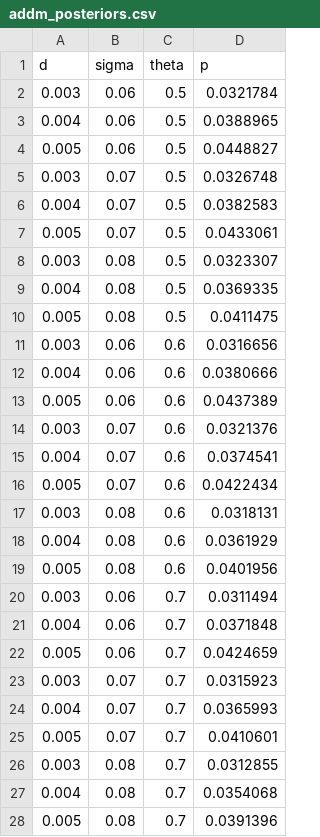
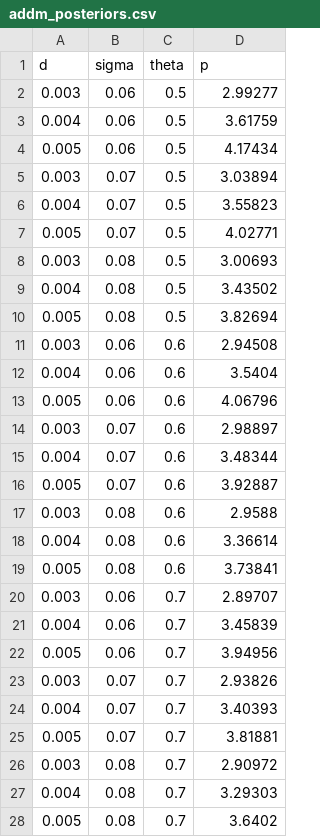
Before and after one commit to zenkavi/aDDM-Toolbox-GPU, a CSV file: results/addm_posteriors.csv, drawn as a sheet.

```diff
--- a/results/addm_posteriors.csv
+++ b/results/addm_posteriors.csv
@@ -1,28 +1,28 @@
 d,sigma,theta,p
-0.003,0.06,0.5,0.0321784
-0.004,0.06,0.5,0.0388965
-0.005,0.06,0.5,0.0448827
-0.003,0.07,0.5,0.0326748
-0.004,0.07,0.5,0.0382583
-0.005,0.07,0.5,0.0433061
-0.003,0.08,0.5,0.0323307
-0.004,0.08,0.5,0.0369335
-0.005,0.08,0.5,0.0411475
-0.003,0.06,0.6,0.0316656
-0.004,0.06,0.6,0.0380666
-0.005,0.06,0.6,0.0437389
-0.003,0.07,0.6,0.0321376
-0.004,0.07,0.6,0.0374541
-0.005,0.07,0.6,0.0422434
-0.003,0.08,0.6,0.0318131
-0.004,0.08,0.6,0.0361929
-0.005,0.08,0.6,0.0401956
-0.003,0.06,0.7,0.0311494
-0.004,0.06,0.7,0.0371848
-0.005,0.06,0.7,0.0424659
-0.003,0.07,0.7,0.0315923
-0.004,0.07,0.7,0.0365993
-0.005,0.07,0.7,0.0410601
-0.003,0.08,0.7,0.0312855
-0.004,0.08,0.7,0.0354068
-0.005,0.08,0.7,0.0391396
+0.003,0.06,0.5,2.99277
+0.004,0.06,0.5,3.61759
+0.005,0.06,0.5,4.17434
+0.003,0.07,0.5,3.03894
+0.004,0.07,0.5,3.55823
+0.005,0.07,0.5,4.02771
+0.003,0.08,0.5,3.00693
+0.004,0.08,0.5,3.43502
+0.005,0.08,0.5,3.82694
+0.003,0.06,0.6,2.94508
+0.004,0.06,0.6,3.5404
+0.005,0.06,0.6,4.06796
+0.003,0.07,0.6,2.98897
+0.004,0.07,0.6,3.48344
+0.005,0.07,0.6,3.92887
+0.003,0.08,0.6,2.9588
+0.004,0.08,0.6,3.36614
+0.005,0.08,0.6,3.73841
+0.003,0.06,0.7,2.89707
+0.004,0.06,0.7,3.45839
+0.005,0.06,0.7,3.94956
+0.003,0.07,0.7,2.93826
+0.004,0.07,0.7,3.40393
+0.005,0.07,0.7,3.81881
+0.003,0.08,0.7,2.90972
+0.004,0.08,0.7,3.29303
+0.005,0.08,0.7,3.6402
```
Also changed, not shown: 4 other files.
